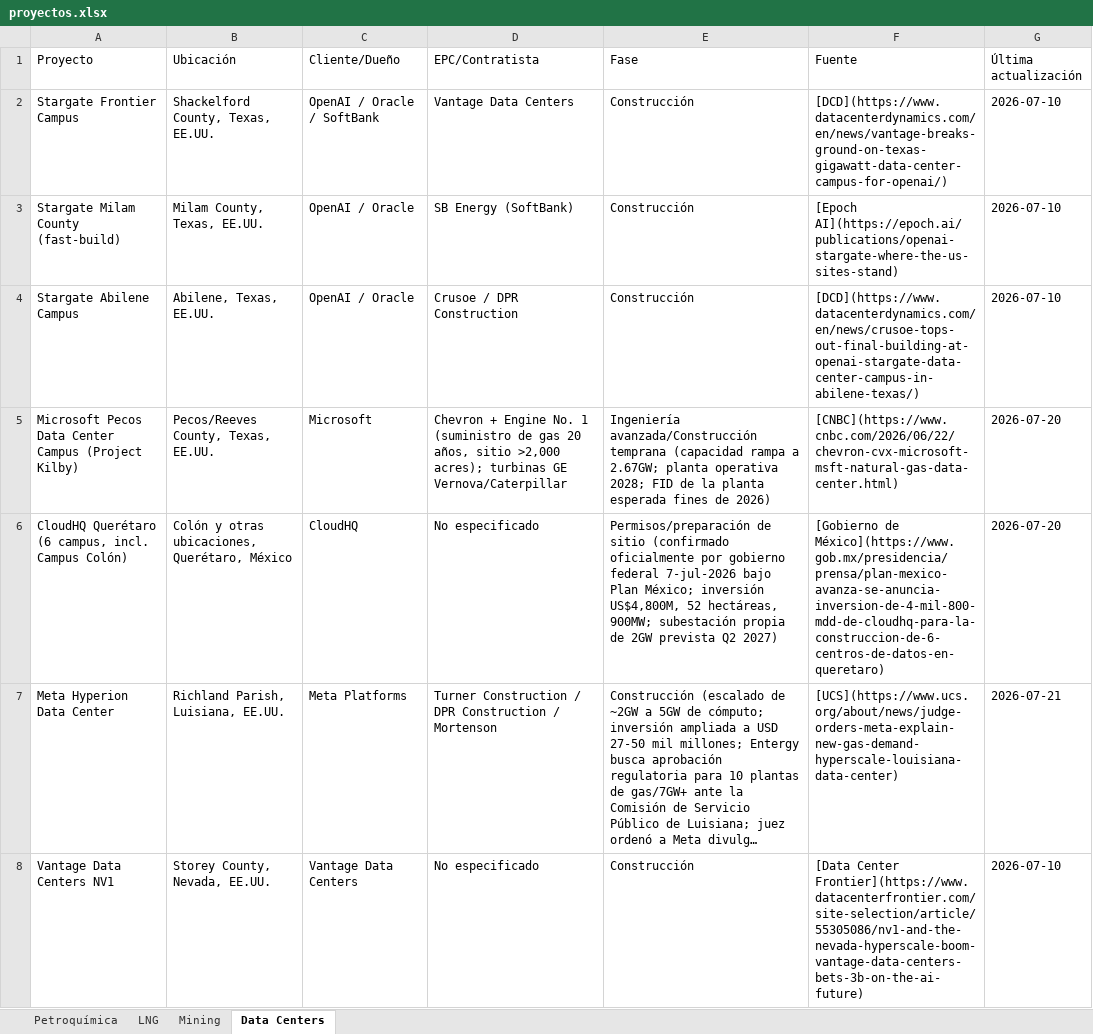
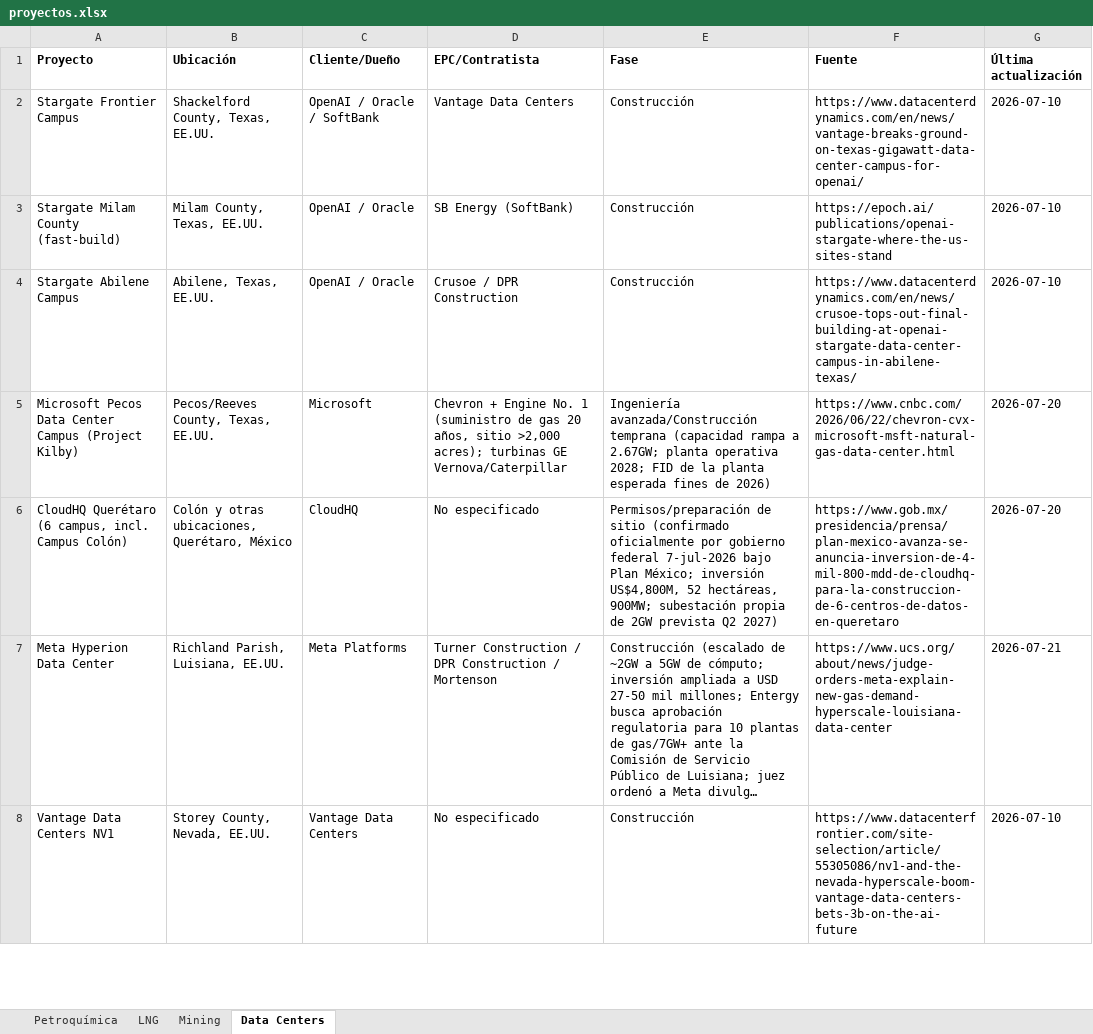
Before and after one commit to ebernalprieto/steelgo-proyectos-tracker, an Excel workbook: proyectos.xlsx, sheet Data Centers, drawn as a sheet; only a part is shown; long unchanged cells end in …; values as stored, in another font and other column widths than the file's, no borders; the diff covers the shown part only; the diff names each change by its address in the sheet, - before the commit and + after, or states it on an @@ line.

```diff
--- a/proyectos.xlsx (sheet Data Centers)
+++ b/proyectos.xlsx (sheet Data Centers)
-A1:G1 bold: off
+A1:G1 bold: on
-F2 (Fuente): [DCD](https://www.datacenterdynamics.com/en/news/vantage-breaks-ground-on-texas-gigawatt-data-center-campus-for-openai/)
+F2 (Fuente): https://www.datacenterdynamics.com/en/news/vantage-breaks-ground-on-texas-gigawatt-data-center-campus-for-openai/
-F3 (Fuente): [Epoch AI](https://epoch.ai/publications/openai-stargate-where-the-us-sites-stand)
+F3 (Fuente): https://epoch.ai/publications/openai-stargate-where-the-us-sites-stand
-F4 (Fuente): [DCD](https://www.datacenterdynamics.com/en/news/crusoe-tops-out-final-building-at-openai-stargate-data-center-campus-in-abilene-texas/)
+F4 (Fuente): https://www.datacenterdynamics.com/en/news/crusoe-tops-out-final-building-at-openai-stargate-data-center-campus-in-abilene-texas/
-F5 (Fuente): [CNBC](https://www.cnbc.com/2026/06/22/chevron-cvx-microsoft-msft-natural-gas-data-center.html)
+F5 (Fuente): https://www.cnbc.com/2026/06/22/chevron-cvx-microsoft-msft-natural-gas-data-center.html
-F6 (Fuente): [Gobierno de México](https://www.gob.mx/presidencia/prensa/plan-mexico-avanza-se-anuncia-inversion-de-4-mil-800-mdd-de-cloudhq-para-la-construccion-de-6-centros-de-datos-en-queretaro)
+F6 (Fuente): https://www.gob.mx/presidencia/prensa/plan-mexico-avanza-se-anuncia-inversion-de-4-mil-800-mdd-de-cloudhq-para-la-construccion-de-6-centros-de-datos-en-queretaro
-F7 (Fuente): [UCS](https://www.ucs.org/about/news/judge-orders-meta-explain-new-gas-demand-hyperscale-louisiana-data-center)
+F7 (Fuente): https://www.ucs.org/about/news/judge-orders-meta-explain-new-gas-demand-hyperscale-louisiana-data-center
-F8 (Fuente): [Data Center Frontier](https://www.datacenterfrontier.com/site-selection/article/55305086/nv1-and-the-nevada-hyperscale-boom-vantage-data-centers-bets-3b-on-the-ai-future)
+F8 (Fuente): https://www.datacenterfrontier.com/site-selection/article/55305086/nv1-and-the-nevada-hyperscale-boom-vantage-data-centers-bets-3b-on-the-ai-future
```
Also changed, not shown: 2 added rows and 47 edited cells elsewhere in this sheet, sheet Mining, sheet LNG, sheet Petroquímica, 1 other file.
